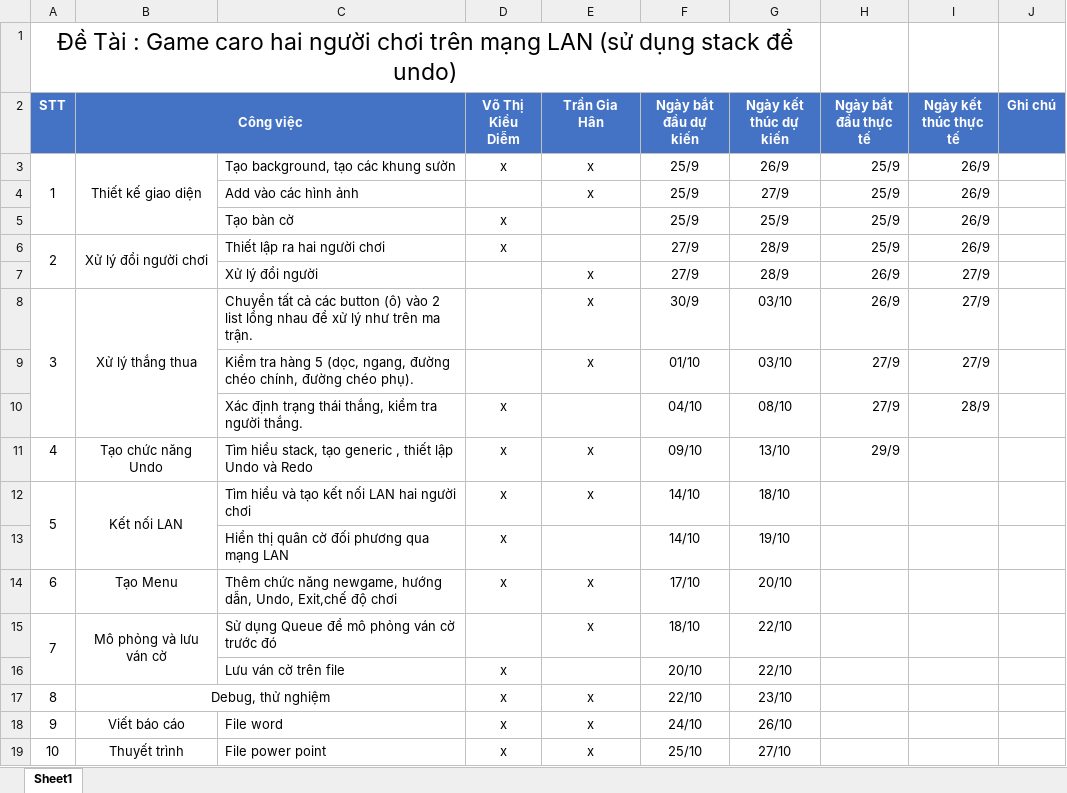
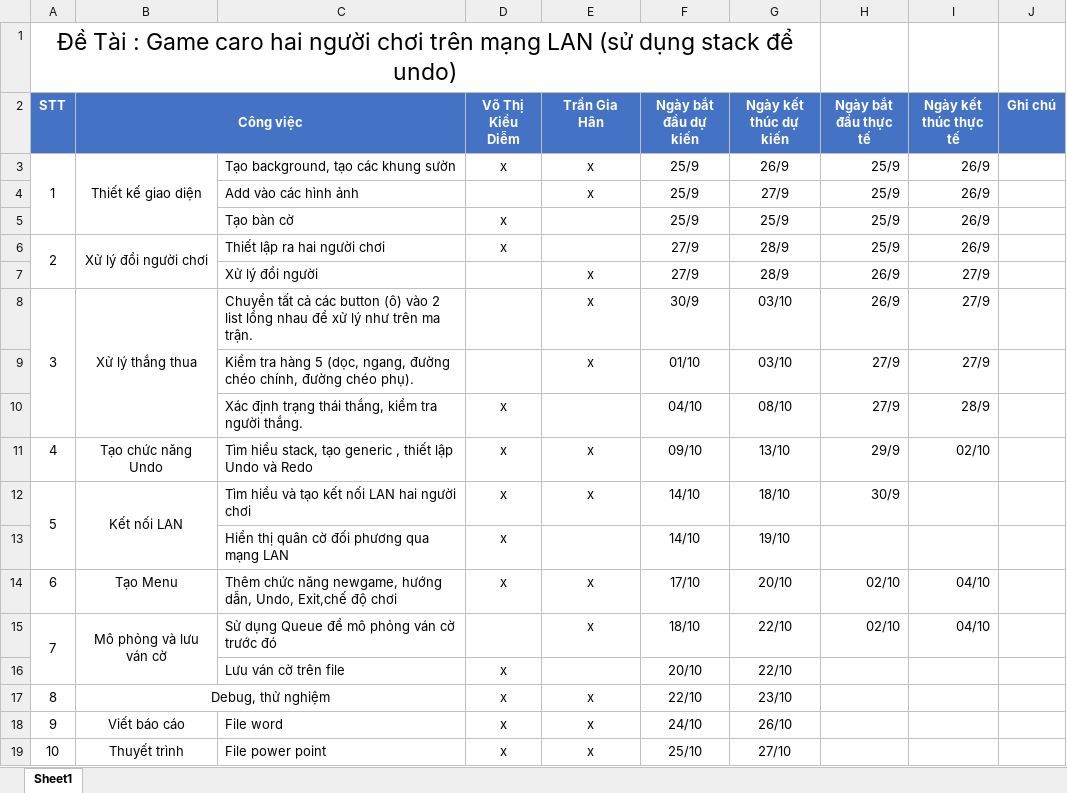
Before and after one commit to DIEMVO/doan1, an Excel workbook: bảng kế hoạch.xlsx, sheet Sheet1, drawn as a sheet; values as stored, in another font and other column widths than the file's, no borders; the diff names each change by its address in the sheet, - before the commit and + after, or states it on an @@ line.

```diff
--- a/bảng kế hoạch.xlsx (sheet Sheet1)
+++ b/bảng kế hoạch.xlsx (sheet Sheet1)
-I11 (Ngày kết thúc thực tế): (empty)
+I11 (Ngày kết thúc thực tế): 02/10
-H12 (Ngày bắt đầu thực tế): (empty)
+H12 (Ngày bắt đầu thực tế): 30/9
-H14:H15 (Ngày bắt đầu thực tế): (empty)
+H14:H15 (Ngày bắt đầu thực tế): 02/10
-I14:I15 (Ngày kết thúc thực tế): (empty)
+I14:I15 (Ngày kết thúc thực tế): 04/10
```
Also changed, not shown: 7 other files.
